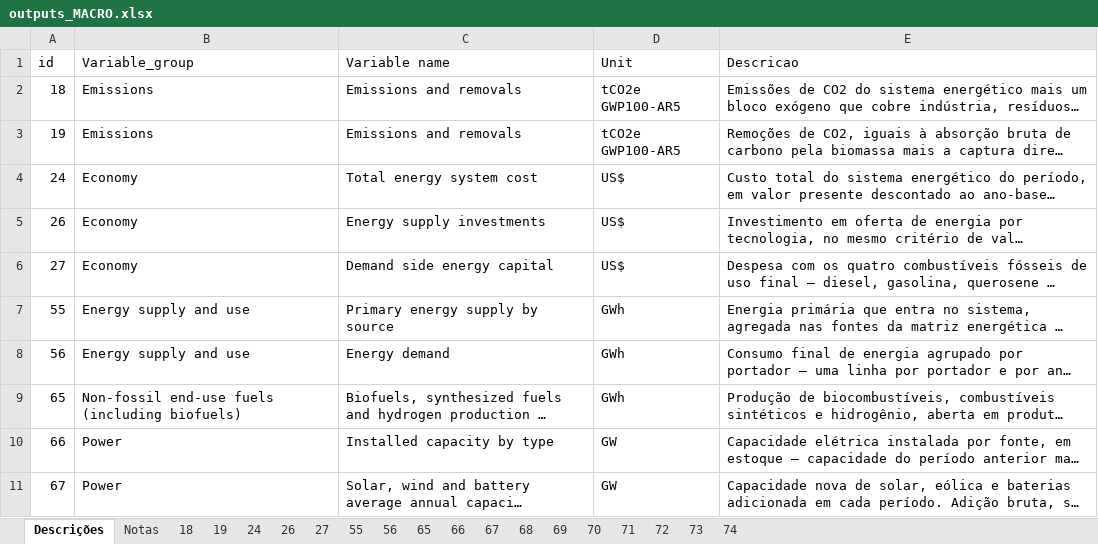
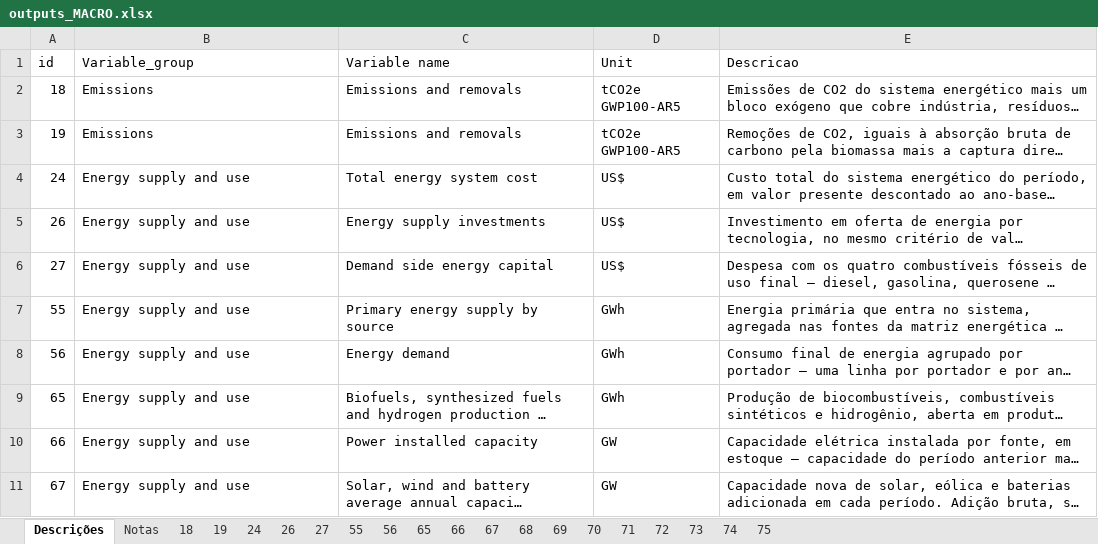
Before and after one commit to NZ-Brazil/Outputs_MACRO, an Excel workbook: plataforma/outputs_MACRO.xlsx, sheet Descrições, drawn as a sheet; only a part is shown; long unchanged cells end in …; values as stored, in another font and other column widths than the file's, no borders; the diff covers the shown part only; the diff names each change by its address in the sheet, - before the commit and + after, or states it on an @@ line.

```diff
--- a/plataforma/outputs_MACRO.xlsx (sheet Descrições)
+++ b/plataforma/outputs_MACRO.xlsx (sheet Descrições)
+sheet tab: 75
-B4:B6 (Variable_group): Economy
+B4:B6 (Variable_group): Energy supply and use
-B9 (Variable_group): Non-fossil end-use fuels (including biofuels)
+B9 (Variable_group): Energy supply and use
-B10:B11 (Variable_group): Power
+B10:B11 (Variable_group): Energy supply and use
-C10 (Variable name): Installed capacity by type
+C10 (Variable name): Power installed capacity
```
Also changed, not shown: 1 added row and 7 edited cells elsewhere in this sheet, sheet 65, sheet 68, sheet 66, sheet 67, sheet 69, sheet 55, 12 more sheets, 22 other files.
